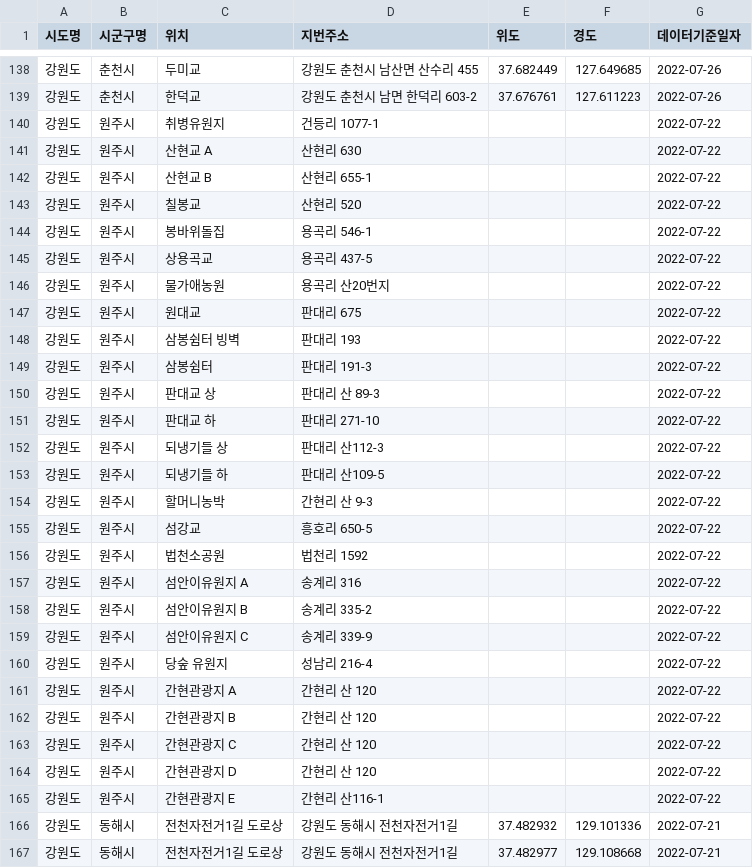
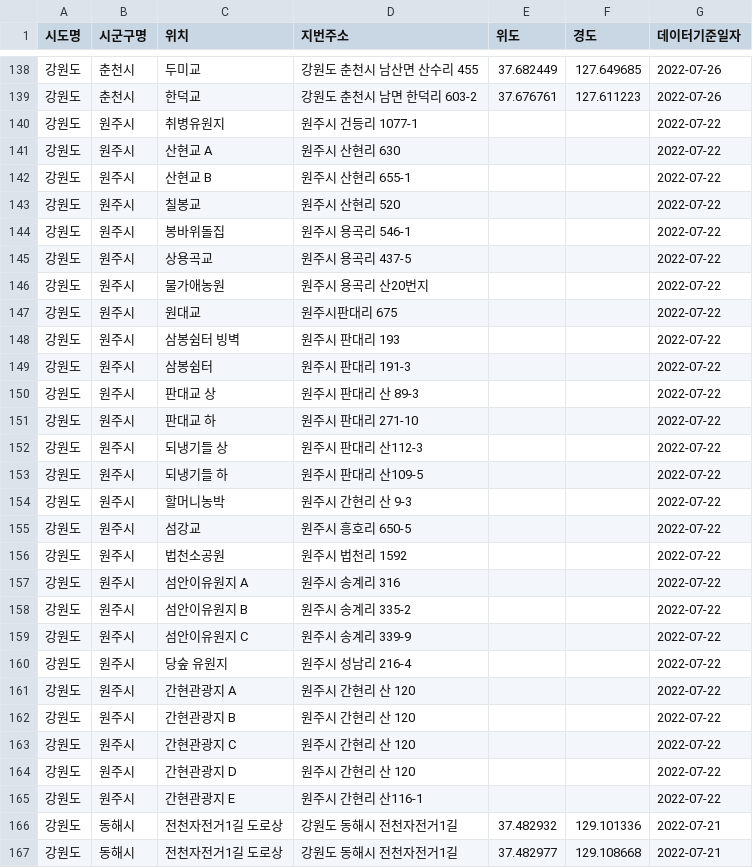
Before and after one commit to wood0203/Data-Science, a CSV file: Contest/Kangwondo_rescue.csv, drawn as a sheet; only a part is shown, gaps mark what is left out; the diff covers the shown part only.

Commit message:
Update Kangwondo_rescue.csv

```diff
--- a/Contest/Kangwondo_rescue.csv
+++ b/Contest/Kangwondo_rescue.csv
@@ -139,28 +139,28 @@
 강원도,춘천시,한덕교,강원도 춘천시 남면 한덕리 603-2,37.676761,127.611223,2022-07-26
-강원도,원주시,취병유원지,건등리 1077-1,,,2022-07-22
-강원도,원주시,산현교 A,산현리 630,,,2022-07-22
-강원도,원주시,산현교 B,산현리 655-1,,,2022-07-22
-강원도,원주시,칠봉교,산현리 520,,,2022-07-22
-강원도,원주시,봉바위돌집,용곡리 546-1,,,2022-07-22
-강원도,원주시,상용곡교,용곡리 437-5,,,2022-07-22
-강원도,원주시,물가애농원,용곡리 산20번지,,,2022-07-22
-강원도,원주시,원대교,판대리 675,,,2022-07-22
-강원도,원주시,삼봉쉼터 빙벽,판대리 193,,,2022-07-22
-강원도,원주시,삼봉쉼터,판대리 191-3,,,2022-07-22
-강원도,원주시,판대교 상,판대리 산 89-3,,,2022-07-22
-강원도,원주시,판대교 하,판대리 271-10,,,2022-07-22
-강원도,원주시,되냉기들 상,판대리 산112-3,,,2022-07-22
-강원도,원주시,되냉기들 하,판대리 산109-5,,,2022-07-22
-강원도,원주시,할머니농박,간현리 산 9-3,,,2022-07-22
-강원도,원주시,섬강교,흥호리 650-5,,,2022-07-22
-강원도,원주시,법천소공원,법천리 1592,,,2022-07-22
-강원도,원주시,섬안이유원지 A,송계리 316,,,2022-07-22
-강원도,원주시,섬안이유원지 B,송계리 335-2,,,2022-07-22
-강원도,원주시,섬안이유원지 C,송계리 339-9,,,2022-07-22
-강원도,원주시,당숲 유원지,성남리 216-4,,,2022-07-22
-강원도,원주시,간현관광지 A,간현리 산 120,,,2022-07-22
-강원도,원주시,간현관광지 B,간현리 산 120,,,2022-07-22
-강원도,원주시,간현관광지 C,간현리 산 120,,,2022-07-22
-강원도,원주시,간현관광지 D,간현리 산 120,,,2022-07-22
-강원도,원주시,간현관광지 E,간현리 산116-1,,,2022-07-22
+강원도,원주시,취병유원지,원주시 건등리 1077-1,,,2022-07-22
+강원도,원주시,산현교 A,원주시 산현리 630,,,2022-07-22
+강원도,원주시,산현교 B,원주시 산현리 655-1,,,2022-07-22
+강원도,원주시,칠봉교,원주시 산현리 520,,,2022-07-22
+강원도,원주시,봉바위돌집,원주시 용곡리 546-1,,,2022-07-22
+강원도,원주시,상용곡교,원주시 용곡리 437-5,,,2022-07-22
+강원도,원주시,물가애농원,원주시 용곡리 산20번지,,,2022-07-22
+강원도,원주시,원대교,원주시판대리 675,,,2022-07-22
+강원도,원주시,삼봉쉼터 빙벽,원주시 판대리 193,,,2022-07-22
+강원도,원주시,삼봉쉼터,원주시 판대리 191-3,,,2022-07-22
+강원도,원주시,판대교 상,원주시 판대리 산 89-3,,,2022-07-22
+강원도,원주시,판대교 하,원주시 판대리 271-10,,,2022-07-22
+강원도,원주시,되냉기들 상,원주시 판대리 산112-3,,,2022-07-22
+강원도,원주시,되냉기들 하,원주시 판대리 산109-5,,,2022-07-22
+강원도,원주시,할머니농박,원주시 간현리 산 9-3,,,2022-07-22
+강원도,원주시,섬강교,원주시 흥호리 650-5,,,2022-07-22
+강원도,원주시,법천소공원,원주시 법천리 1592,,,2022-07-22
+강원도,원주시,섬안이유원지 A,원주시 송계리 316,,,2022-07-22
+강원도,원주시,섬안이유원지 B,원주시 송계리 335-2,,,2022-07-22
+강원도,원주시,섬안이유원지 C,원주시 송계리 339-9,,,2022-07-22
+강원도,원주시,당숲 유원지,원주시 성남리 216-4,,,2022-07-22
+강원도,원주시,간현관광지 A,원주시 간현리 산 120,,,2022-07-22
+강원도,원주시,간현관광지 B,원주시 간현리 산 120,,,2022-07-22
+강원도,원주시,간현관광지 C,원주시 간현리 산 120,,,2022-07-22
+강원도,원주시,간현관광지 D,원주시 간현리 산 120,,,2022-07-22
+강원도,원주시,간현관광지 E,원주시 간현리 산116-1,,,2022-07-22
 강원도,동해시,전천자전거1길 도로상,강원도 동해시 전천자전거1길,37.482932,129.101336,2022-07-21
```
Also changed, not shown: 1 added row and 12 edited cells elsewhere in this file.
